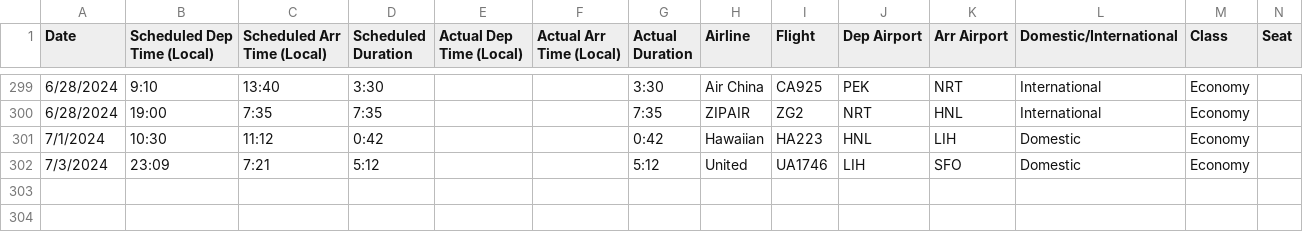
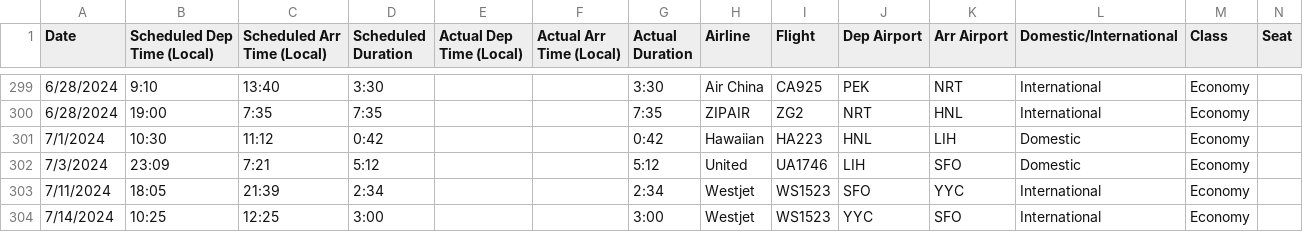
Before and after one commit to picrazy2/picrazy2.github.io, a CSV file: flightlog/flightlog.csv, drawn as a sheet; only a part is shown, gaps mark what is left out; rows hold the shown columns only; the diff names each change by its address in the sheet, - before the commit and + after, or states it on an @@ line.

```diff
--- a/flightlog/flightlog.csv
+++ b/flightlog/flightlog.csv
+row 303: 7/11/2024 | 18:05 | 21:39 | 2:34 |  |  | 2:34 | Westjet | WS1523 | SFO | YYC | International | Economy
+row 304: 7/14/2024 | 10:25 | 12:25 | 3:00 |  |  | 3:00 | Westjet | WS1523 | YYC | SFO | International | Economy
```
Also changed, not shown: flightlog/full_df.csv, 19 other files.
